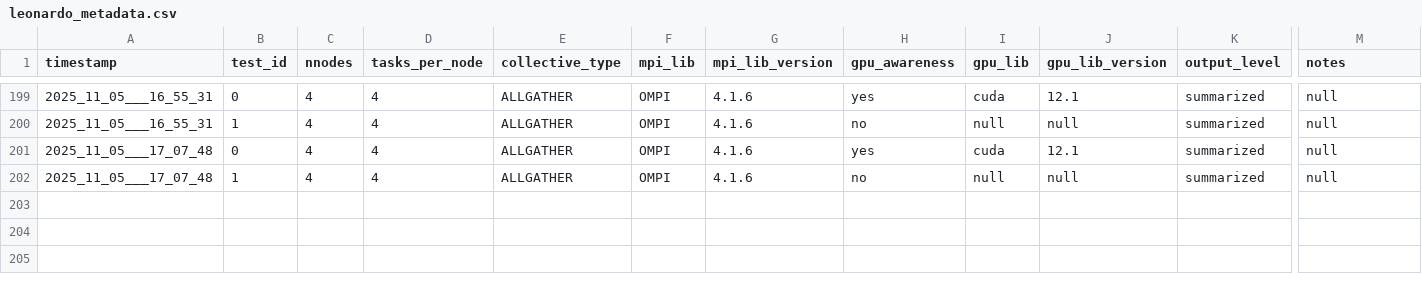
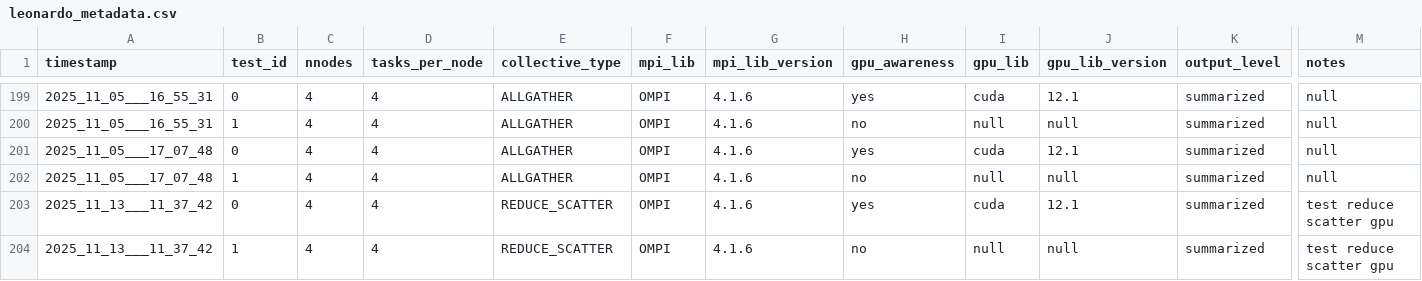
Before and after one commit to Dragoned/pico-gpu-collectives, a CSV file: results/leonardo_metadata.csv, drawn as a sheet; only a part is shown, gaps mark what is left out; rows hold the shown columns only; the diff names each change by its address in the sheet, - before the commit and + after, or states it on an @@ line.

Commit message:
[add]: include new results for REDUCE_SCATTER_GPU on leonardo

```diff
--- a/results/leonardo_metadata.csv
+++ b/results/leonardo_metadata.csv
+row 203: 2025_11_13___11_37_42 | 0 | 4 | 4 | REDUCE_SCATTER | OMPI | 4.1.6 | yes | cuda | 12.1 | summarized | test reduce scatter gpu
+row 204: 2025_11_13___11_37_42 | 1 | 4 | 4 | REDUCE_SCATTER | OMPI | 4.1.6 | no | null | null | summarized | test reduce scatter gpu
```
Also changed, not shown: 2 other files.
